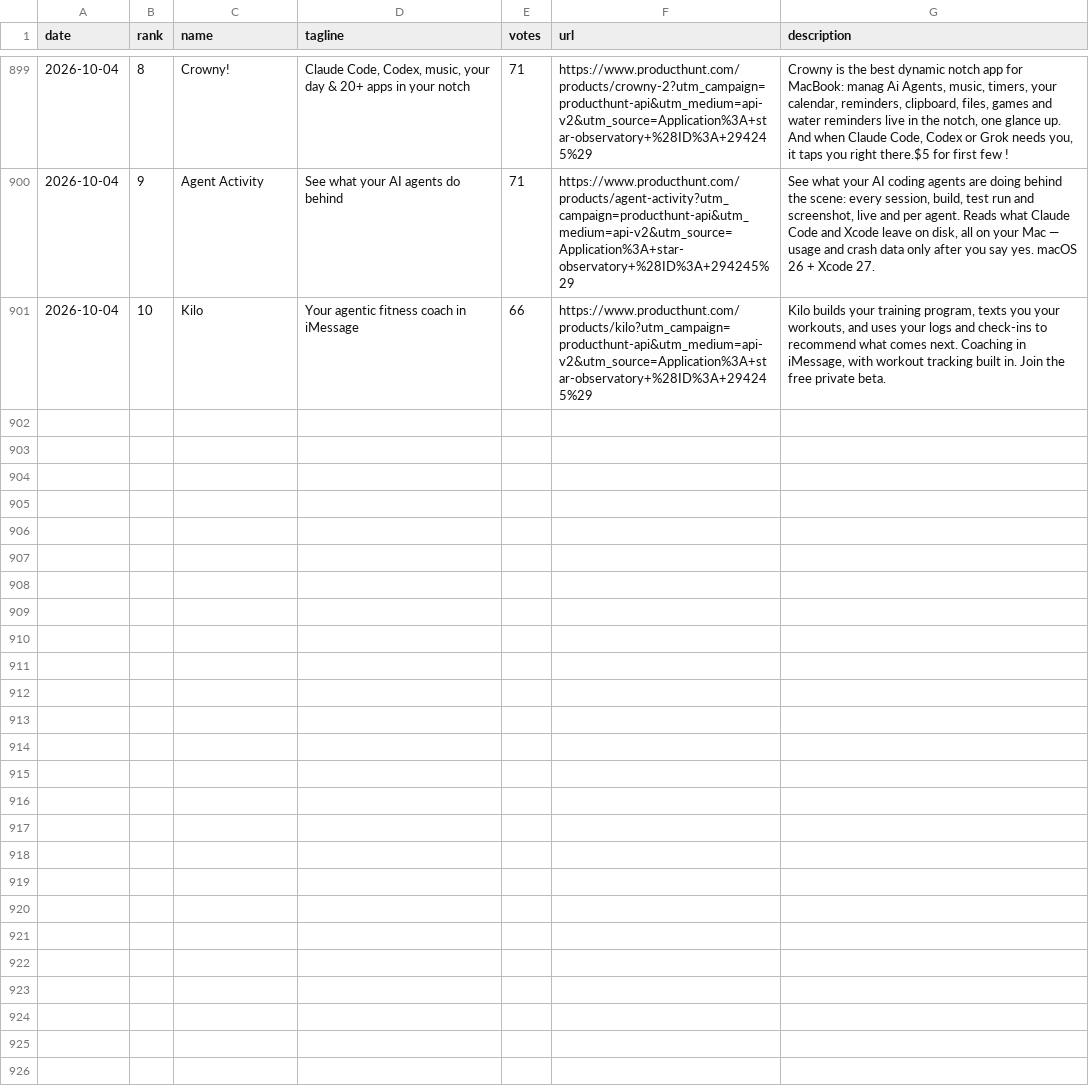
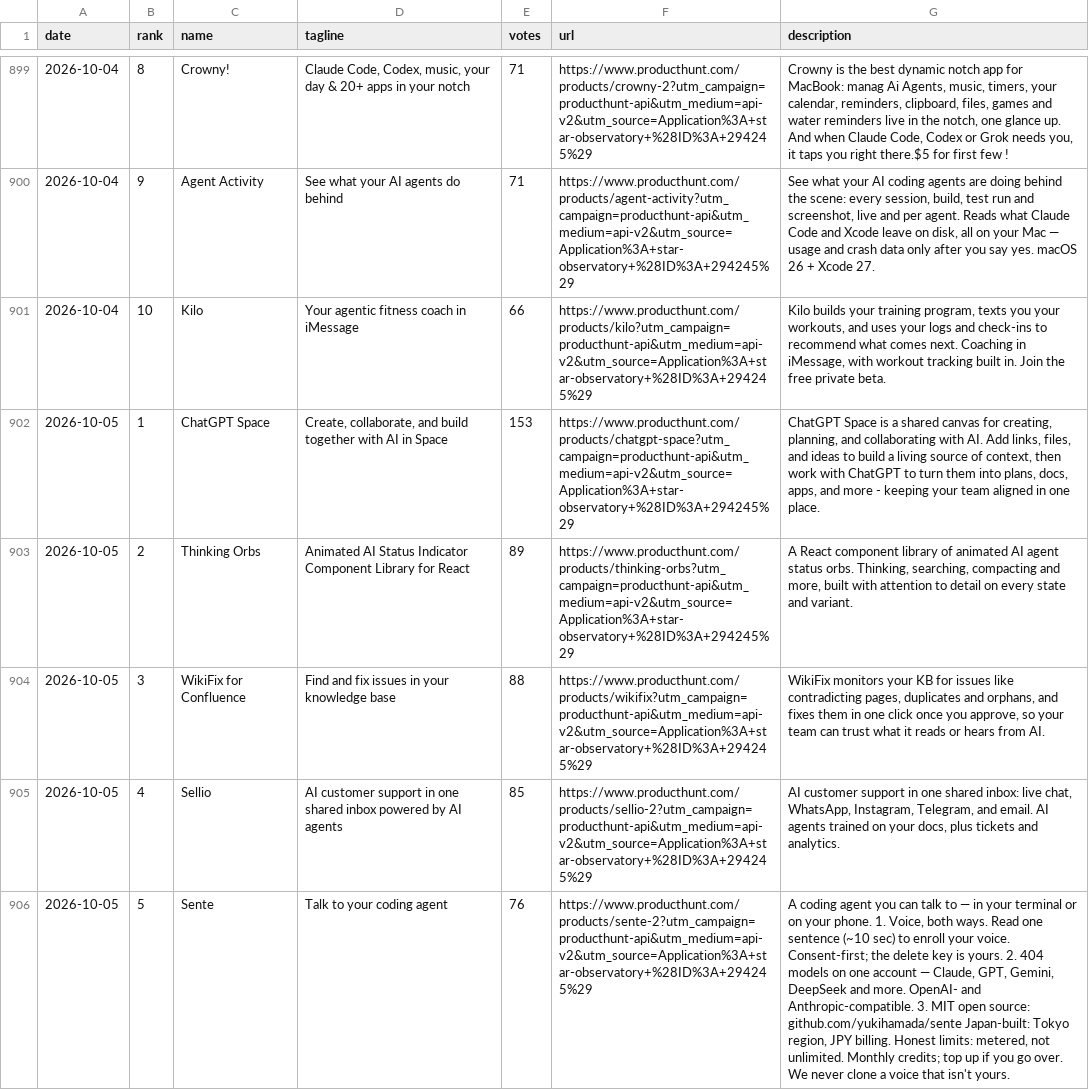
Before and after one commit to FunnymeowwooV0/star-observatory, a CSV file: data/ph_daily.csv, drawn as a sheet; only a part is shown, gaps mark what is left out; the diff covers the shown part only; the diff names each change by its address in the sheet, - before the commit and + after, or states it on an @@ line.

```diff
--- a/data/ph_daily.csv
+++ b/data/ph_daily.csv
+row 902: 2026-10-05 | 1 | ChatGPT Space | Create, collaborate, and build together with AI in Space | 153 | https://www.producthunt.com/products/chatgpt-space?utm_campaign=producthunt-api&utm_medium=api-v2&utm_source=Application%3A+star-observatory+%28ID%3A+294245%29 | ChatGPT Space is a shared canvas for creating, planning, and collaborating with AI. Add links, files, and ideas to build a living source of context, then work with ChatGPT to turn them into plans, docs, apps, and more - keeping your team aligned in one place.
+row 903: 2026-10-05 | 2 | Thinking Orbs | Animated AI Status Indicator Component Library for React | 89 | https://www.producthunt.com/products/thinking-orbs?utm_campaign=producthunt-api&utm_medium=api-v2&utm_source=Application%3A+star-observatory+%28ID%3A+294245%29 | A React component library of animated AI agent status orbs. Thinking, searching, compacting and more, built with attention to detail on every state and variant.
+row 904: 2026-10-05 | 3 | WikiFix for Confluence | Find and fix issues in your knowledge base | 88 | https://www.producthunt.com/products/wikifix?utm_campaign=producthunt-api&utm_medium=api-v2&utm_source=Application%3A+star-observatory+%28ID%3A+294245%29 | WikiFix monitors your KB for issues like contradicting pages, duplicates and orphans, and fixes them in one click once you approve, so your team can trust what it reads or hears from AI.
+row 905: 2026-10-05 | 4 | Sellio | AI customer support in one shared inbox powered by AI agents | 85 | https://www.producthunt.com/products/sellio-2?utm_campaign=producthunt-api&utm_medium=api-v2&utm_source=Application%3A+star-observatory+%28ID%3A+294245%29 | AI customer support in one shared inbox: live chat, WhatsApp, Instagram, Telegram, and email. AI agents trained on your docs, plus tickets and analytics.
+row 906: 2026-10-05 | 5 | Sente | Talk to your coding agent | 76 | https://www.producthunt.com/products/sente-2?utm_campaign=producthunt-api&utm_medium=api-v2&utm_source=Application%3A+star-observatory+%28ID%3A+294245%29 | A coding agent you can talk to — in your terminal or on your phone. 1. Voice, both ways. Read one sentence (~10 sec) to enroll your voice. Consent-first; the delete key is yours. 2. 404 models on one account — Claude, GPT, Gemini, DeepSeek and more. OpenAI- and Anthropic-compatible. 3. MIT open source: github.com/yukihamada/sente Japan-built: Tokyo region, JPY billing. Honest limits: metered, not unlimited. Monthly credits; top up if you go over. We never clone a voice that isn't yours.
```
Also changed, not shown: 5 added rows elsewhere in this file, data/github_daily.csv, data/hf_trending.csv, 8 other files.
